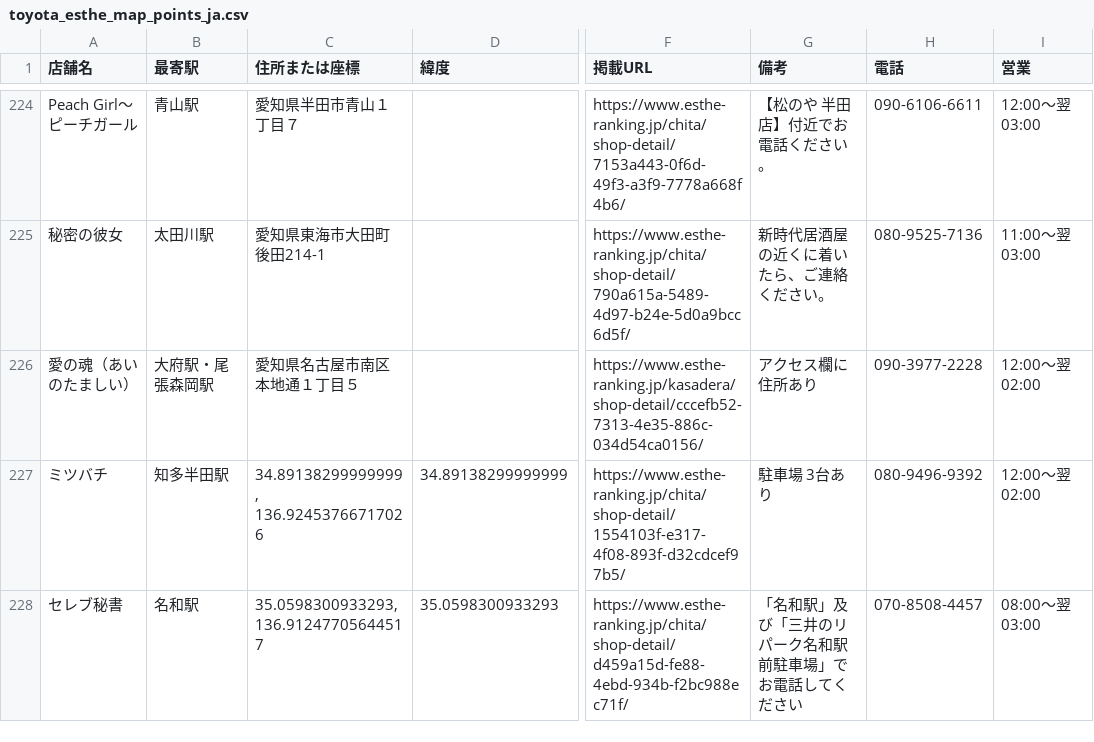
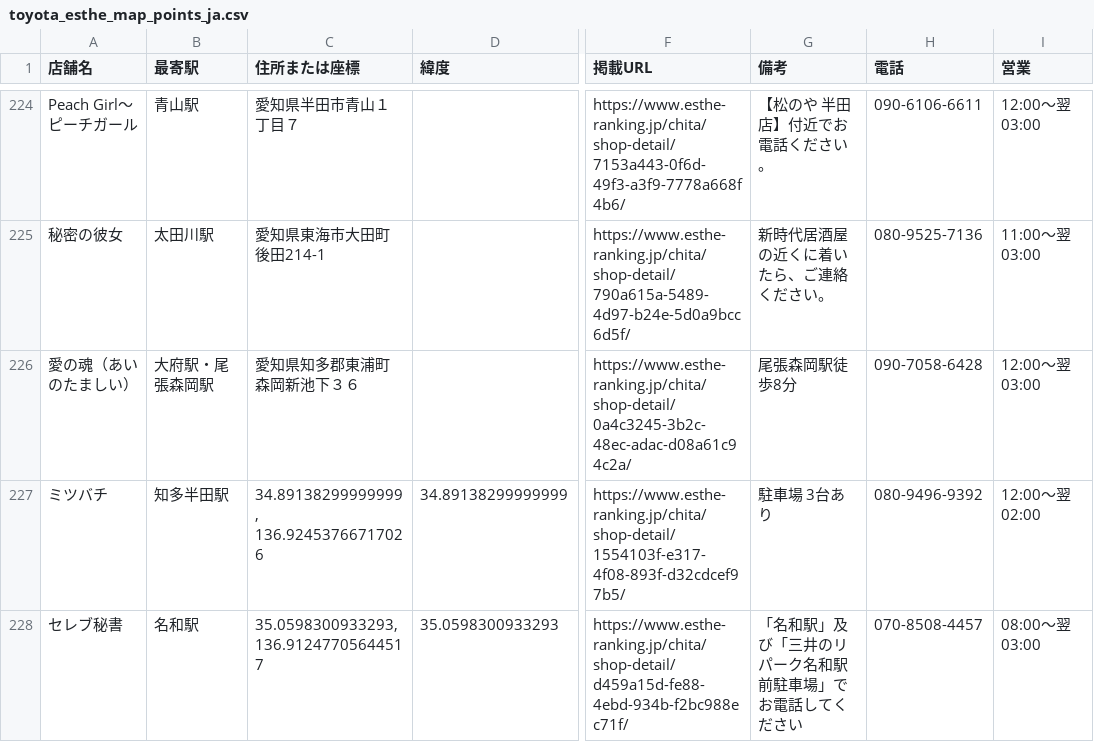
Before and after one commit to tknboon/esthe-viewer, a CSV file: toyota_esthe_map_points_ja.csv, drawn as a sheet; only a part is shown, gaps mark what is left out; the diff covers the shown part only; the diff names each change by its address in the sheet, - before the commit and + after, or states it on an @@ line.

Commit message:
Auto update esthe data (2026-05-05 21:01)

```diff
--- a/toyota_esthe_map_points_ja.csv
+++ b/toyota_esthe_map_points_ja.csv
-C226 (住所または座標): 愛知県名古屋市南区本地通１丁目５
+C226 (住所または座標): 愛知県知多郡東浦町森岡新池下３６
-F226 (掲載URL): https://www.esthe-ranking.jp/kasadera/shop-detail/cccefb52-7313-4e35-886c-034d54ca0156/
+F226 (掲載URL): https://www.esthe-ranking.jp/chita/shop-detail/0a4c3245-3b2c-48ec-adac-d08a61c94c2a/
-G226 (備考): アクセス欄に住所あり
+G226 (備考): 尾張森岡駅徒歩8分
-H226 (電話): 090-3977-2228
+H226 (電話): 090-7058-6428
-I226 (営業): 12:00～翌 02:00
+I226 (営業): 12:00～翌 03:00
```
Also changed, not shown: 154 edited cells elsewhere in this file, 4 other files.
